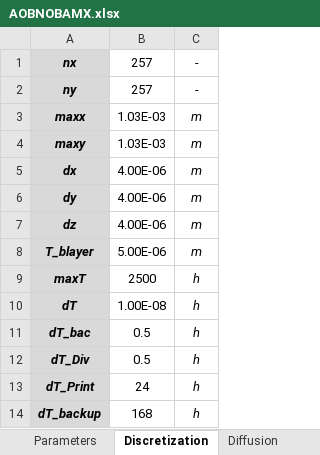
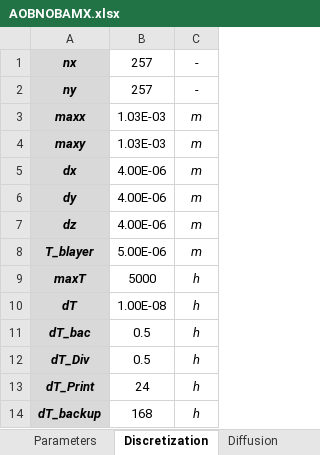
Before and after one commit to Computational-Platform-IbM/IbM, an Excel workbook: AOBNOBAMX.xlsx, sheet Discretization, drawn as a sheet; values as stored, in another font and other column widths than the file's, no borders; the diff names each change by its address in the sheet, - before the commit and + after, or states it on an @@ line.

Commit message:
Update AOBNOBAMX.xlsx

```diff
--- a/AOBNOBAMX.xlsx (sheet Discretization)
+++ b/AOBNOBAMX.xlsx (sheet Discretization)
-B9: 2500
+B9: 5000
```
